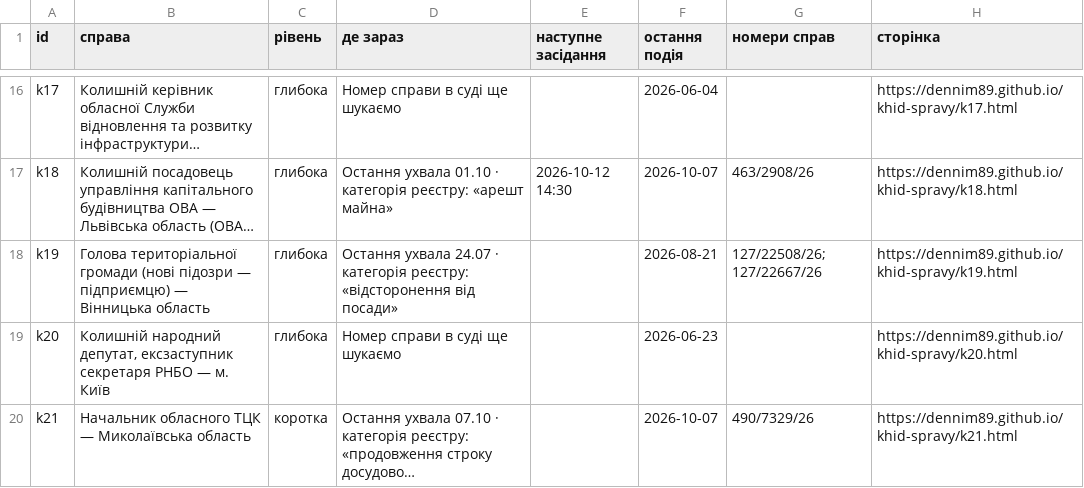
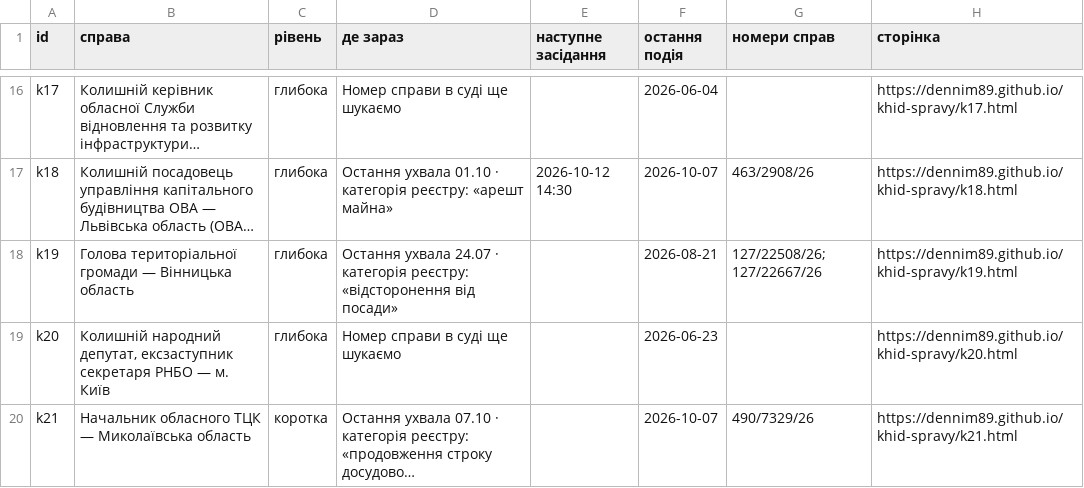
Before and after one commit to Dennim89/khid-spravy, a CSV file: cases.csv, drawn as a sheet; only a part is shown, gaps mark what is left out; long unchanged cells end in …; the diff names each change by its address in the sheet, - before the commit and + after, or states it on an @@ line.

```diff
--- a/cases.csv
+++ b/cases.csv
-B18 (справа): …територіальної громади (нові підозри — підприємцю) — Вінницька…
+B18 (справа): …територіальної громади — Вінницька…
```
Also changed, not shown: 7 other files.
